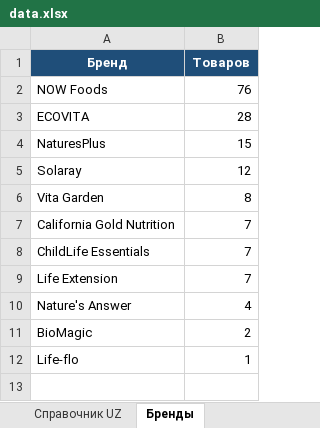
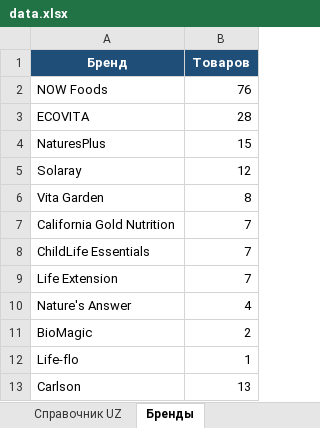
Before and after one commit to FrigateFaris/YoshlikYuDistrCatalog, an Excel workbook: data.xlsx, sheet Бренды, drawn as a sheet; values as stored, in another font and other column widths than the file's, no borders; the diff names each change by its address in the sheet, - before the commit and + after, or states it on an @@ line.

```diff
--- a/data.xlsx (sheet Бренды)
+++ b/data.xlsx (sheet Бренды)
+row 13: Carlson | 13
```
Also changed, not shown: sheet Продукты, sheet Инструкция, 15 other files.
